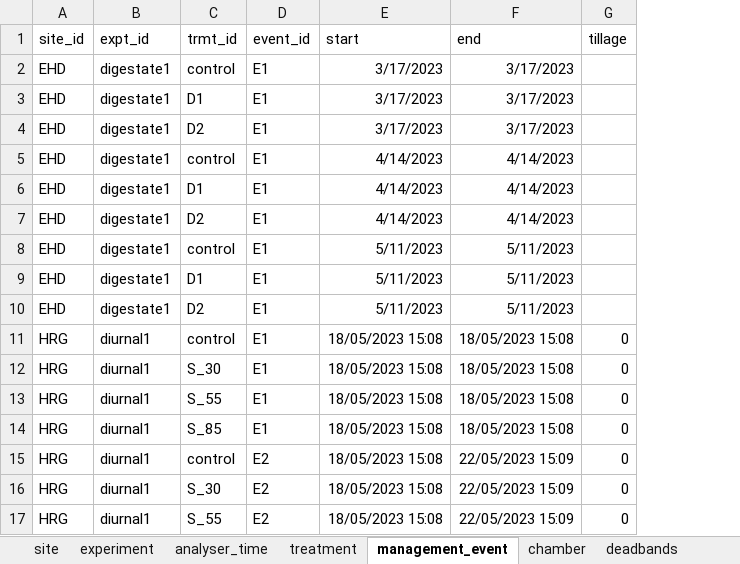
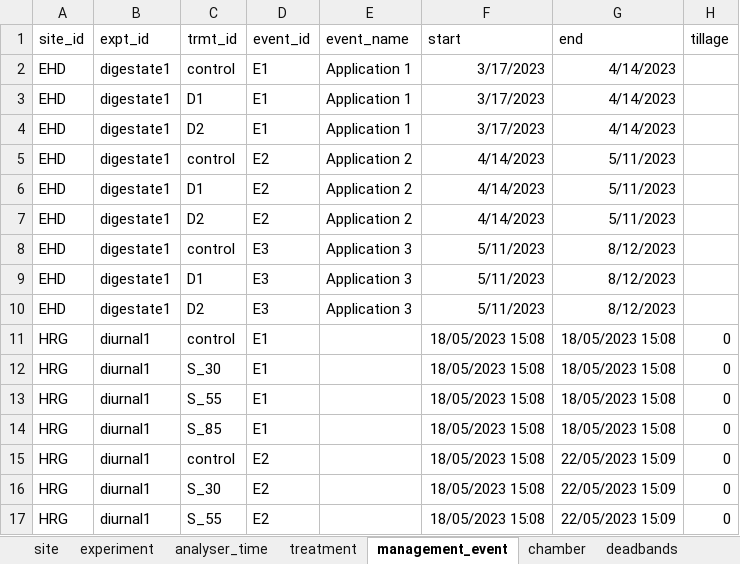
Before and after one commit to NERC-CEH/skyline, an Excel workbook: data-raw/skyline_meta-data.xlsx, sheet management_event, drawn as a sheet; only a part is shown; values as stored, in another font and other column widths than the file's, no borders; addresses are those after the commit; the diff covers the shown part only; the diff names each change by its address in the sheet, - before the commit and + after, or states it on an @@ line.

```diff
--- a/data-raw/skyline_meta-data.xlsx (sheet management_event)
+++ b/data-raw/skyline_meta-data.xlsx (sheet management_event)
+column E (event_name), rows 2-10: Application 1 | Application 1 | Application 1 | Application 2 | Application 2 | Application 2 | Application 3 | Application 3 | Application 3
-G2:G4 (end): 3/17/2023
+G2:G4 (end): 4/14/2023
-D5:D7 (event_id): E1
+D5:D7 (event_id): E2
-G5:G7 (end): 4/14/2023
+G5:G7 (end): 5/11/2023
-D8:D10 (event_id): E1
+D8:D10 (event_id): E3
-G8:G10 (end): 5/11/2023
+G8:G10 (end): 8/12/2023
```
Also changed, not shown: 52 added rows and 6 edited cells elsewhere in this sheet, sheet chamber, sheet experiment, sheet treatment, sheet deadbands, sheet analyser_time, sheet site, 15 other files.
